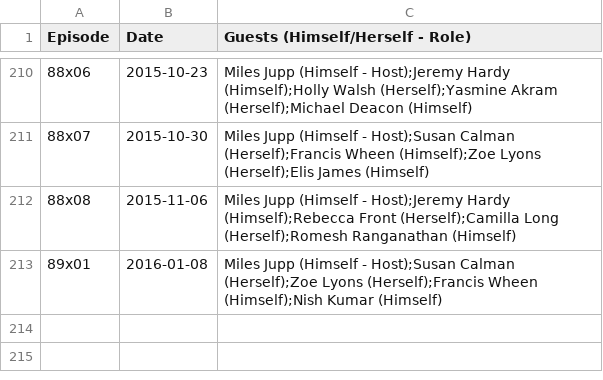
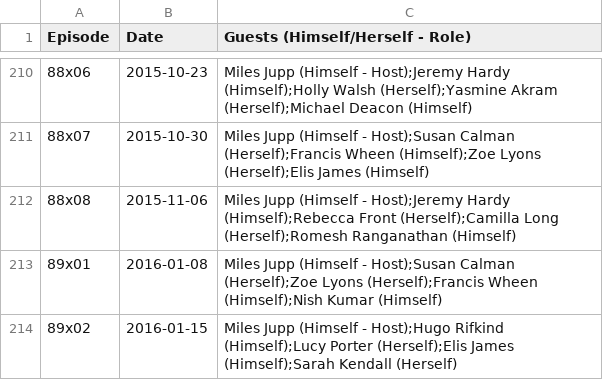
Before and after one commit to slowe/panelshows, a CSV file: data/newsquiz.csv, drawn as a sheet; only a part is shown, gaps mark what is left out.

```diff
--- a/data/newsquiz.csv
+++ b/data/newsquiz.csv
@@ -213 +213,2 @@ Episode,Date,Guests (Himself/Herself - Role)
 89x01,2016-01-08,Miles Jupp (Himself - Host);Susan Calman (Herself);Zoe Lyons (Herself);Francis Wheen (Himself);Nish Kumar (Himself)
+89x02,2016-01-15,Miles Jupp (Himself - Host);Hugo Rifkind (Himself);Lucy Porter (Herself);Elis James (Himself);Sarah Kendall (Herself)
```
Also changed, not shown: 1 other file.
